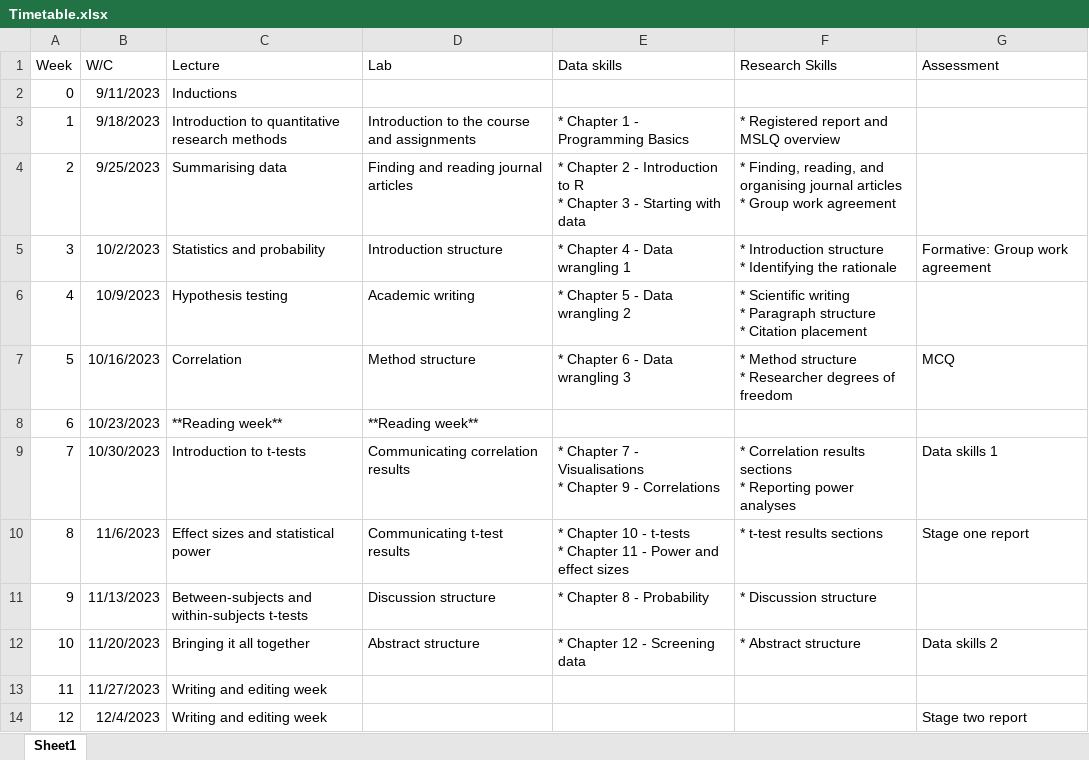
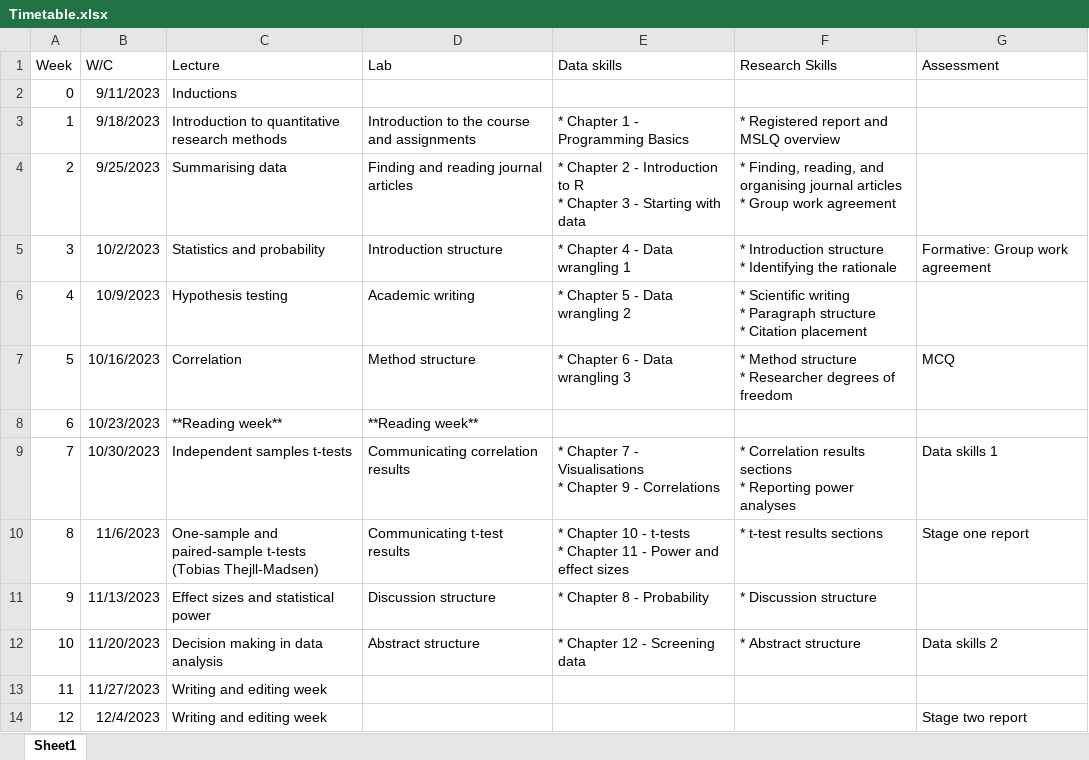
Before and after one commit to BartlettJE/RM1_Resources, an Excel workbook: book/Supporting/Timetable.xlsx, sheet Sheet1, drawn as a sheet; values as stored, in another font and other column widths than the file's, no borders; the diff names each change by its address in the sheet, - before the commit and + after, or states it on an @@ line.

Commit message:
Update Timetable.xlsx

```diff
--- a/book/Supporting/Timetable.xlsx (sheet Sheet1)
+++ b/book/Supporting/Timetable.xlsx (sheet Sheet1)
-C9 (Lecture): Introduction to t-tests
+C9 (Lecture): Independent samples t-tests
-C10 (Lecture): Effect sizes and statistical power
+C10 (Lecture): One-sample and paired-sample t-tests (Tobias Thejll-Madsen)
-C11 (Lecture): Between-subjects and within-subjects t-tests
+C11 (Lecture): Effect sizes and statistical power
-C12 (Lecture): Bringing it all together
+C12 (Lecture): Decision making in data analysis
```
